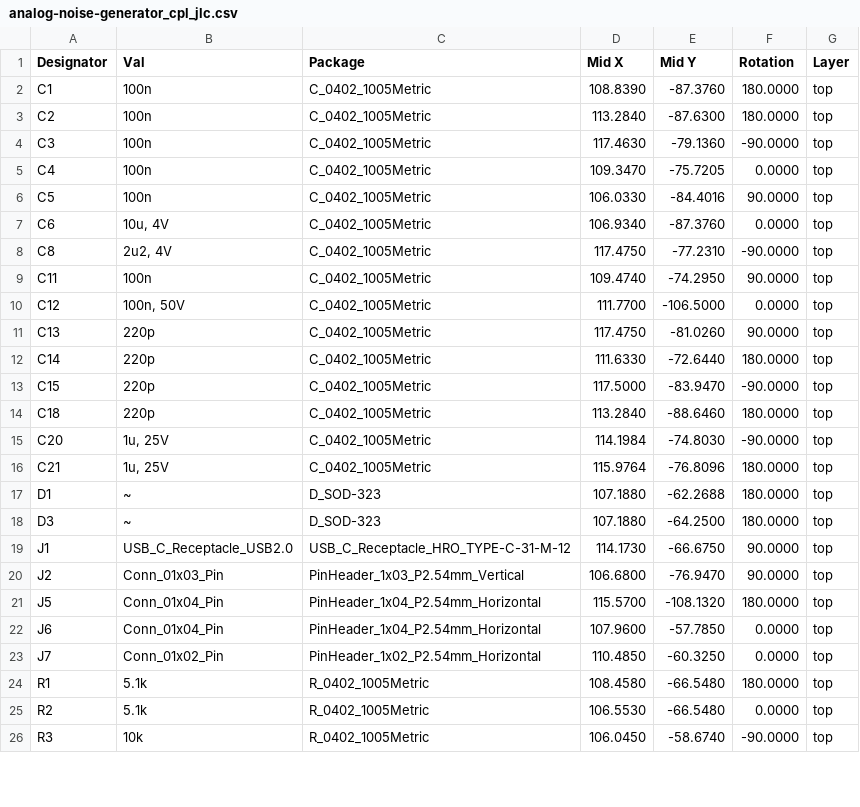
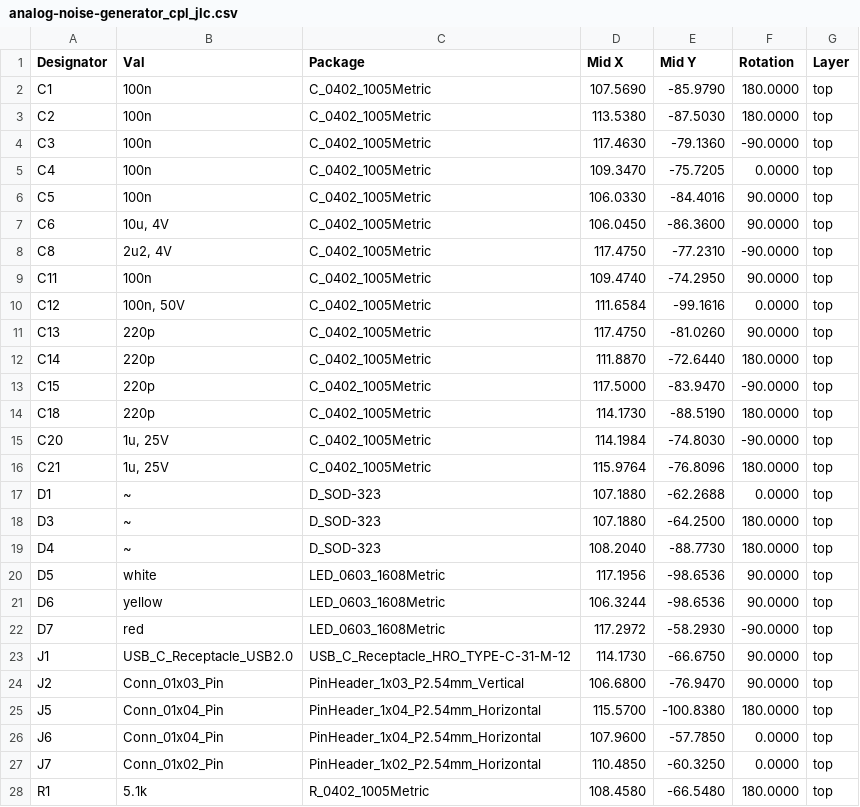
Before and after one commit to BBBSnowball/analog-noise, a CSV file: hardware/pcb1/generated/Manufacturers/JLCPCB/analog-noise-generator_cpl_jlc.csv, drawn as a sheet; only a part is shown; the shorter side is filled out with more unchanged rows; the diff covers the shown part only.

```diff
--- a/hardware/pcb1/generated/Manufacturers/JLCPCB/analog-noise-generator_cpl_jlc.csv
+++ b/hardware/pcb1/generated/Manufacturers/JLCPCB/analog-noise-generator_cpl_jlc.csv
@@ -1,4 +1,4 @@
 Designator,Val,Package,Mid X,Mid Y,Rotation,Layer
-"C1","100n","C_0402_1005Metric",108.8390,-87.3760,180.0000,top
-"C2","100n","C_0402_1005Metric",113.2840,-87.6300,180.0000,top
+"C1","100n","C_0402_1005Metric",107.5690,-85.9790,180.0000,top
+"C2","100n","C_0402_1005Metric",113.5380,-87.5030,180.0000,top
 "C3","100n","C_0402_1005Metric",117.4630,-79.1360,-90.0000,top
@@ -6,17 +6,21 @@ Designator,Val,Package,Mid X,Mid Y,Rotation,Layer
 "C5","100n","C_0402_1005Metric",106.0330,-84.4016,90.0000,top
-"C6","10u, 4V","C_0402_1005Metric",106.9340,-87.3760,0.0000,top
+"C6","10u, 4V","C_0402_1005Metric",106.0450,-86.3600,90.0000,top
 "C8","2u2, 4V","C_0402_1005Metric",117.4750,-77.2310,-90.0000,top
 "C11","100n","C_0402_1005Metric",109.4740,-74.2950,90.0000,top
-"C12","100n, 50V","C_0402_1005Metric",111.7700,-106.5000,0.0000,top
+"C12","100n, 50V","C_0402_1005Metric",111.6584,-99.1616,0.0000,top
 "C13","220p","C_0402_1005Metric",117.4750,-81.0260,90.0000,top
-"C14","220p","C_0402_1005Metric",111.6330,-72.6440,180.0000,top
+"C14","220p","C_0402_1005Metric",111.8870,-72.6440,180.0000,top
 "C15","220p","C_0402_1005Metric",117.5000,-83.9470,-90.0000,top
-"C18","220p","C_0402_1005Metric",113.2840,-88.6460,180.0000,top
+"C18","220p","C_0402_1005Metric",114.1730,-88.5190,180.0000,top
 "C20","1u, 25V","C_0402_1005Metric",114.1984,-74.8030,-90.0000,top
 "C21","1u, 25V","C_0402_1005Metric",115.9764,-76.8096,180.0000,top
-"D1","~","D_SOD-323",107.1880,-62.2688,180.0000,top
+"D1","~","D_SOD-323",107.1880,-62.2688,0.0000,top
 "D3","~","D_SOD-323",107.1880,-64.2500,180.0000,top
+"D4","~","D_SOD-323",108.2040,-88.7730,180.0000,top
+"D5","white","LED_0603_1608Metric",117.1956,-98.6536,90.0000,top
+"D6","yellow","LED_0603_1608Metric",106.3244,-98.6536,90.0000,top
+"D7","red","LED_0603_1608Metric",117.2972,-58.2930,-90.0000,top
 "J1","USB_C_Receptacle_USB2.0","USB_C_Receptacle_HRO_TYPE-C-31-M-12",114.1730,-66.6750,90.0000,top
 "J2","Conn_01x03_Pin","PinHeader_1x03_P2.54mm_Vertical",106.6800,-76.9470,90.0000,top
-"J5","Conn_01x04_Pin","PinHeader_1x04_P2.54mm_Horizontal",115.5700,-108.1320,180.0000,top
+"J5","Conn_01x04_Pin","PinHeader_1x04_P2.54mm_Horizontal",115.5700,-100.8380,180.0000,top
 "J6","Conn_01x04_Pin","PinHeader_1x04_P2.54mm_Horizontal",107.9600,-57.7850,0.0000,top
```
Also changed, not shown: 3 added rows and 29 edited cells elsewhere in this file, hardware/pcb1/generated/Manufacturers/JLCPCB/analog-noise-generator_bom_jlc.csv, 21 other files.
